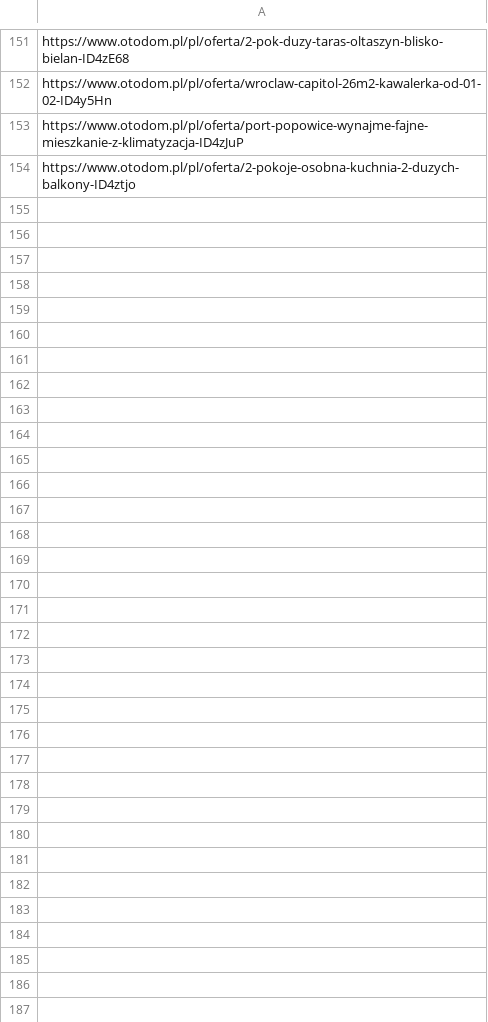
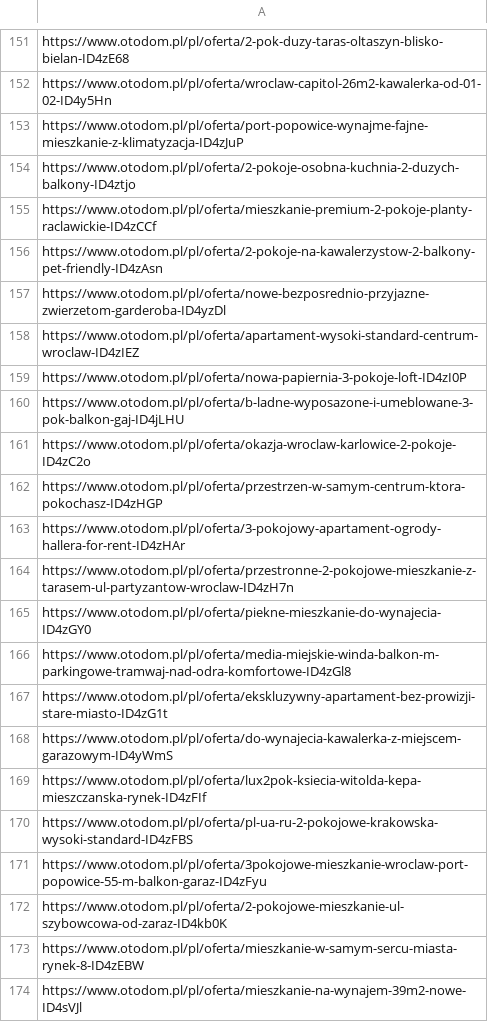
Before and after one commit to krybojda/scraping_wro, a CSV file: blacklist.csv, drawn as a sheet; only a part is shown, gaps mark what is left out; the diff covers the shown part only.

```diff
--- a/blacklist.csv
+++ b/blacklist.csv
@@ -154 +154,21 @@ https://www.otodom.pl/pl/oferta/port-popowice-wynajme-fajne-mieszkanie-z-klimaty
 https://www.otodom.pl/pl/oferta/2-pokoje-osobna-kuchnia-2-duzych-balkony-ID4ztjo
+https://www.otodom.pl/pl/oferta/mieszkanie-premium-2-pokoje-planty-raclawickie-ID4zCCf
+https://www.otodom.pl/pl/oferta/2-pokoje-na-kawalerzystow-2-balkony-pet-friendly-ID4zAsn
+https://www.otodom.pl/pl/oferta/nowe-bezposrednio-przyjazne-zwierzetom-garderoba-ID4yzDl
+https://www.otodom.pl/pl/oferta/apartament-wysoki-standard-centrum-wroclaw-ID4zIEZ
+https://www.otodom.pl/pl/oferta/nowa-papiernia-3-pokoje-loft-ID4zI0P
+https://www.otodom.pl/pl/oferta/b-ladne-wyposazone-i-umeblowane-3-pok-balkon-gaj-ID4jLHU
+https://www.otodom.pl/pl/oferta/okazja-wroclaw-karlowice-2-pokoje-ID4zC2o
+https://www.otodom.pl/pl/oferta/przestrzen-w-samym-centrum-ktora-pokochasz-ID4zHGP
+https://www.otodom.pl/pl/oferta/3-pokojowy-apartament-ogrody-hallera-for-rent-ID4zHAr
+https://www.otodom.pl/pl/oferta/przestronne-2-pokojowe-mieszkanie-z-tarasem-ul-partyzantow-wroclaw-ID4zH7n
+https://www.otodom.pl/pl/oferta/piekne-mieszkanie-do-wynajecia-ID4zGY0
+https://www.otodom.pl/pl/oferta/media-miejskie-winda-balkon-m-parkingowe-tramwaj-nad-odra-komfortowe-ID4zGl8
+https://www.otodom.pl/pl/oferta/ekskluzywny-apartament-bez-prowizji-stare-miasto-ID4zG1t
+https://www.otodom.pl/pl/oferta/do-wynajecia-kawalerka-z-miejscem-garazowym-ID4yWmS
+https://www.otodom.pl/pl/oferta/lux2pok-ksiecia-witolda-kepa-mieszczanska-rynek-ID4zFIf
+https://www.otodom.pl/pl/oferta/pl-ua-ru-2-pokojowe-krakowska-wysoki-standard-ID4zFBS
+https://www.otodom.pl/pl/oferta/3pokojowe-mieszkanie-wroclaw-port-popowice-55-m-balkon-garaz-ID4zFyu
+https://www.otodom.pl/pl/oferta/2-pokojowe-mieszkanie-ul-szybowcowa-od-zaraz-ID4kb0K
+https://www.otodom.pl/pl/oferta/mieszkanie-w-samym-sercu-miasta-rynek-8-ID4zEBW
+https://www.otodom.pl/pl/oferta/mieszkanie-na-wynajem-39m2-nowe-ID4sVJl
```
Also changed, not shown: 27 added rows elsewhere in this file, 1 other file.
